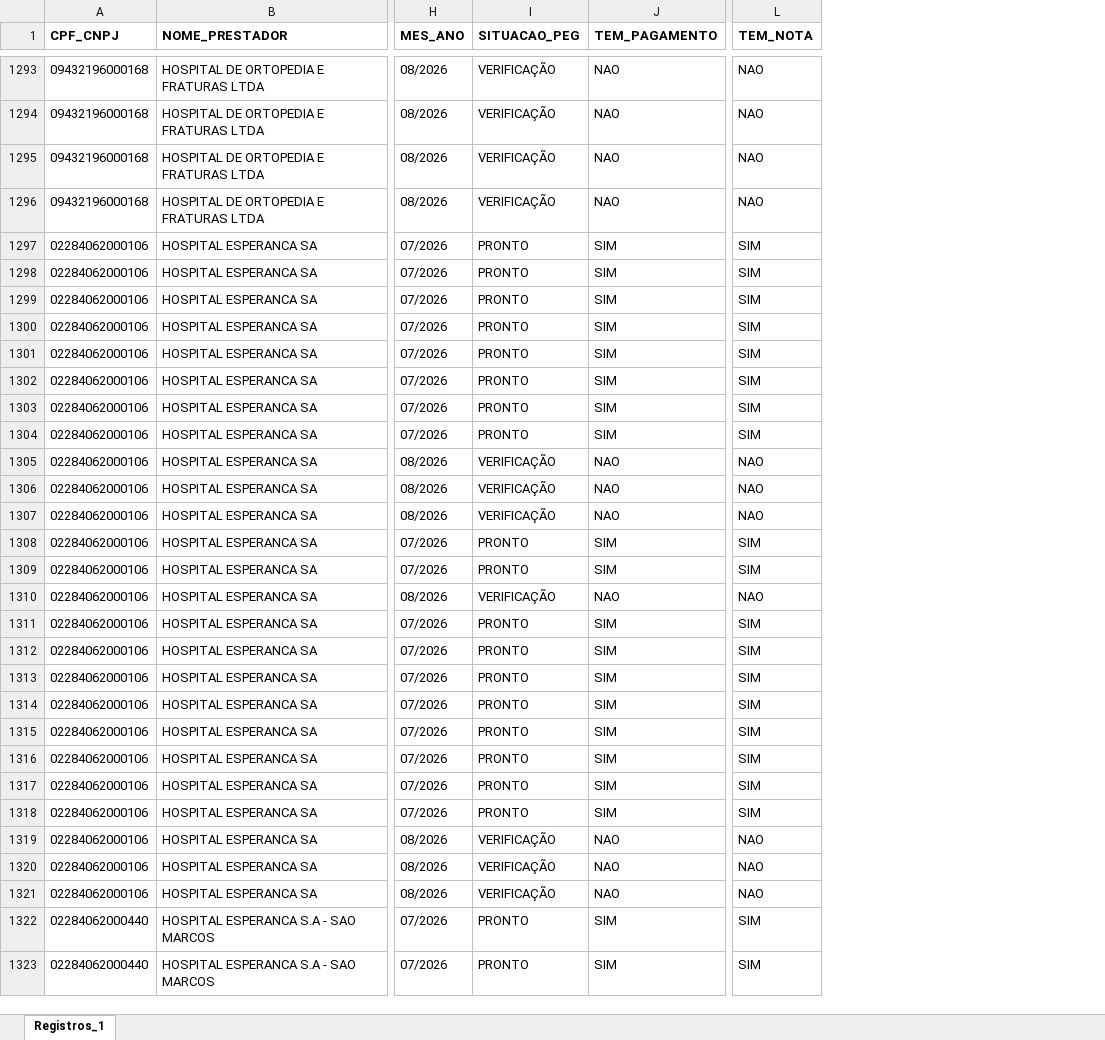
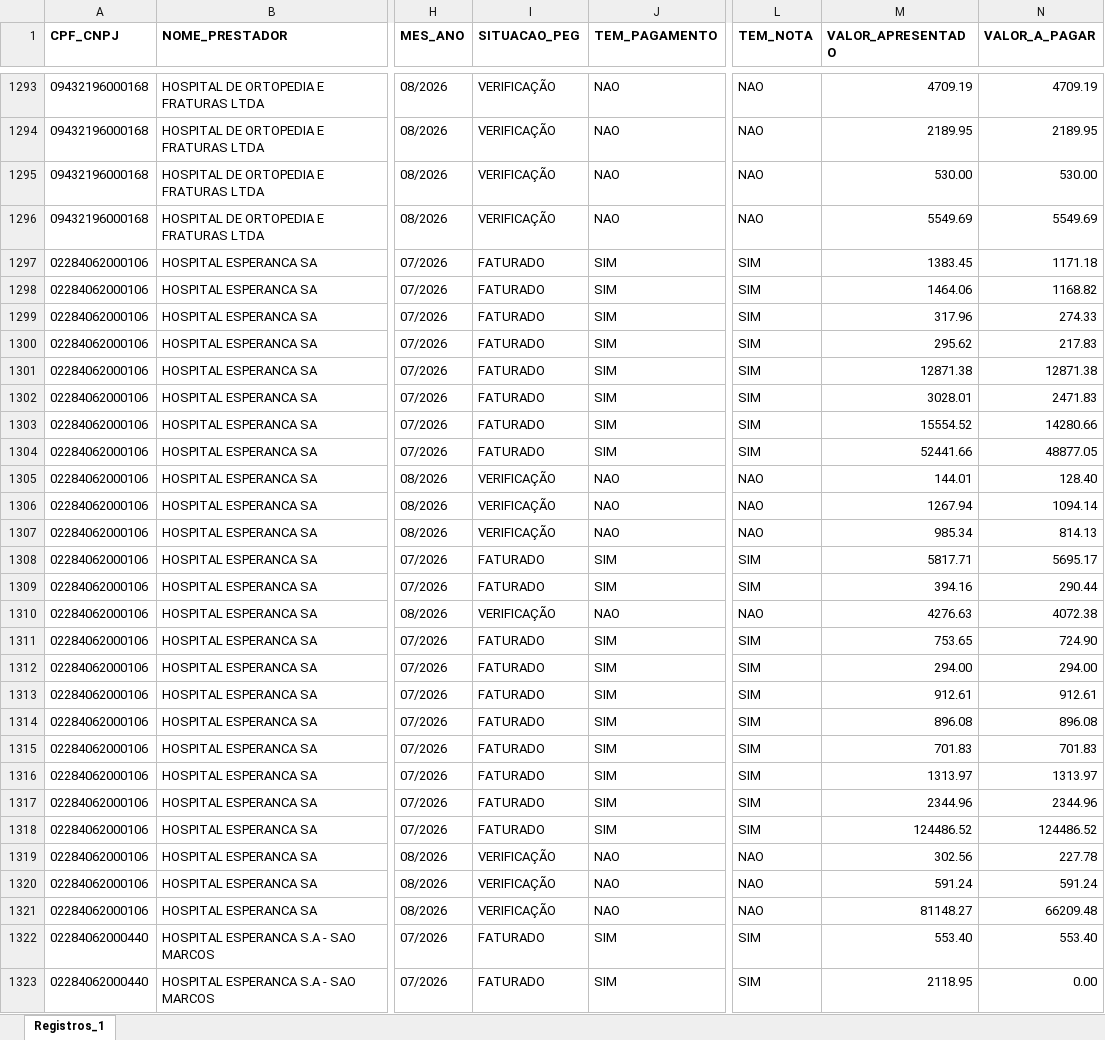
Before and after one commit to Julia-Albertim/Prestadores, an Excel workbook: dados/peg_situacao.xlsx, sheet Registros_1, drawn as a sheet; only a part is shown, gaps mark what is left out; values as stored, in another font and other column widths than the file's, no borders; the diff covers the shown part only; the diff names each change by its address in the sheet, - before the commit and + after, or states it on an @@ line.

```diff
--- a/dados/peg_situacao.xlsx (sheet Registros_1)
+++ b/dados/peg_situacao.xlsx (sheet Registros_1)
+column M (VALOR_APRESENTADO), rows 1293-1323: 4709.19 | 2189.95 | 530.00 | 5549.69 | 1383.45 | 1464.06 | 317.96 | 295.62 | 12871.38 | 3028.01 | 15554.52 | 52441.66 | 144.01 | 1267.94 | 985.34 | 5817.71 | 394.16 | 4276.63 | 753.65 | 294.00 | 912.61 | 896.08 | 701.83 | 1313.97 | 2344.96 | 124486.52 | 302.56 | 591.24 | 81148.27 | 553.40 | 2118.95
+column N (VALOR_A_PAGAR), rows 1293-1323: 4709.19 | 2189.95 | 530.00 | 5549.69 | 1171.18 | 1168.82 | 274.33 | 217.83 | 12871.38 | 2471.83 | 14280.66 | 48877.05 | 128.40 | 1094.14 | 814.13 | 5695.17 | 290.44 | 4072.38 | 724.90 | 294.00 | 912.61 | 896.08 | 701.83 | 1313.97 | 2344.96 | 124486.52 | 227.78 | 591.24 | 66209.48 | 553.40 | 0.00
-I1297:I1304 (SITUACAO_PEG): PRONTO
+I1297:I1304 (SITUACAO_PEG): FATURADO
-I1308:I1309 (SITUACAO_PEG): PRONTO
+I1308:I1309 (SITUACAO_PEG): FATURADO
-I1311:I1318 (SITUACAO_PEG): PRONTO
+I1311:I1318 (SITUACAO_PEG): FATURADO
-I1322:I1323 (SITUACAO_PEG): PRONTO
+I1322:I1323 (SITUACAO_PEG): FATURADO
```
Also changed, not shown: 354 edited cells elsewhere in this sheet, dados/notas_fiscais.xlsx, dados/peg_quantidade.xlsx, 2 other files.
